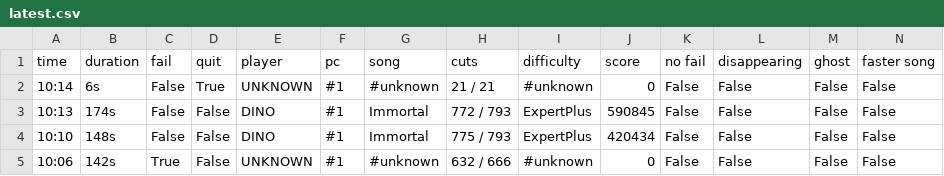
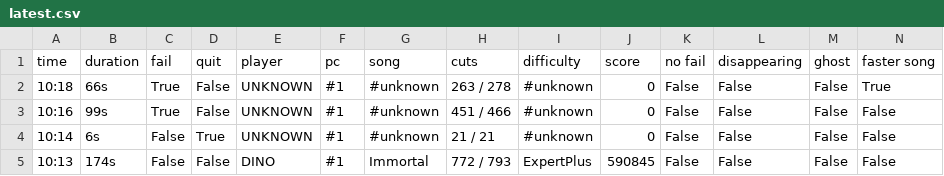
Before and after one commit to budidino/multiverse, a CSV file: latest.csv, drawn as a sheet; only a part is shown; the shorter side is filled out with more unchanged rows; the diff names each change by its address in the sheet, - before the commit and + after, or states it on an @@ line.

```diff
--- a/latest.csv
+++ b/latest.csv
+row 2: 10:18 | 66s | True | False | UNKNOWN | #1 | #unknown | 263 / 278 | #unknown | 0 | False | False | False | True
+row 3: 10:16 | 99s | True | False | UNKNOWN | #1 | #unknown | 451 / 466 | #unknown | 0 | False | False | False | False
```
Also changed, not shown: 2 other files.
